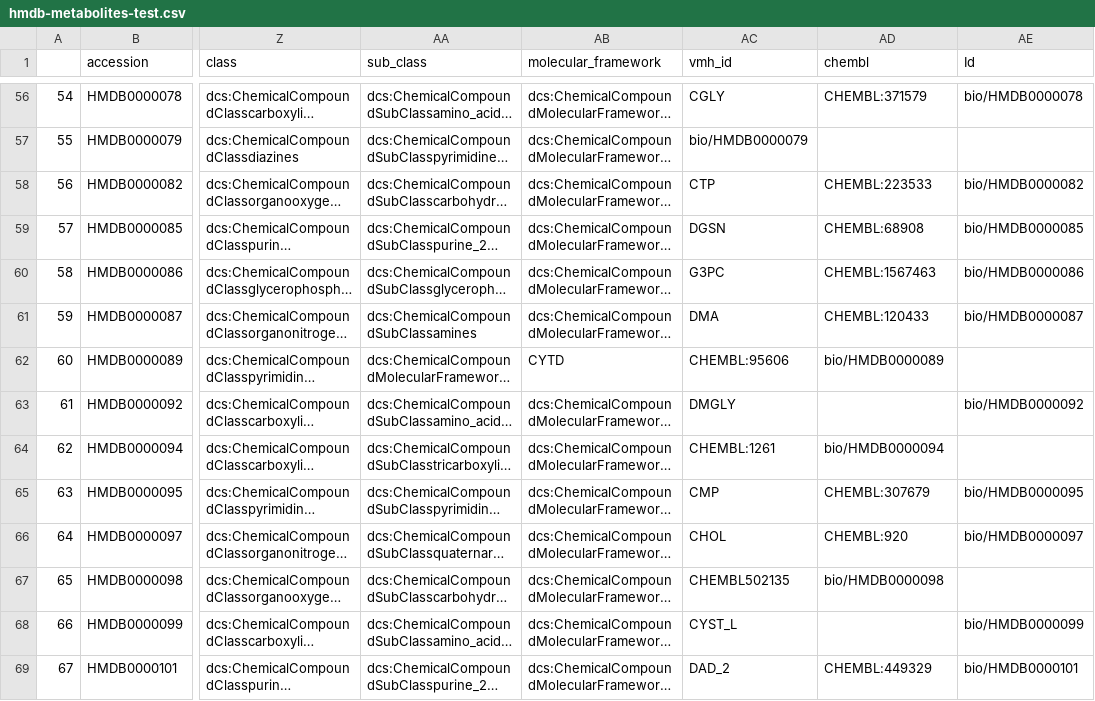
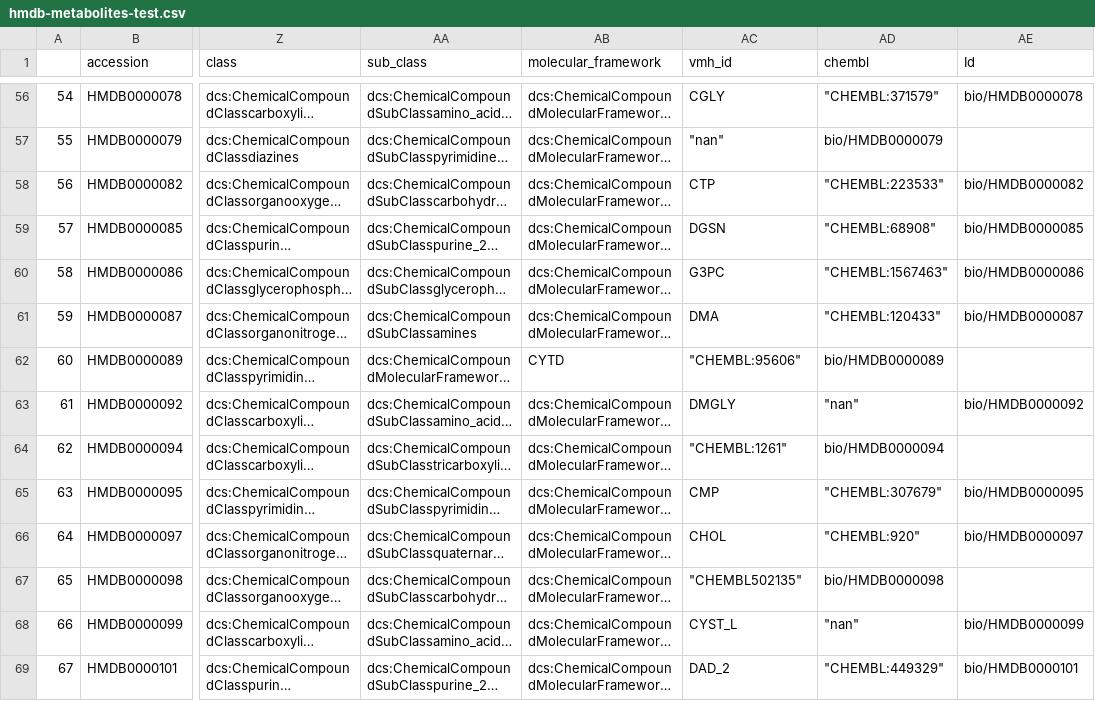
Before and after one commit to suhana13/csv-tmcf-check, a CSV file: hmdb-metabolites-test.csv, drawn as a sheet; only a part is shown, gaps mark what is left out; long unchanged cells end in …; the diff covers the shown part only; the diff names each change by its address in the sheet, - before the commit and + after, or states it on an @@ line.

Commit message:
feat: add quotes to chembl

```diff
--- a/hmdb-metabolites-test.csv
+++ b/hmdb-metabolites-test.csv
-AD56 (chembl): CHEMBL:371579
+AD56 (chembl): "CHEMBL:371579"
-AC57 (vmh_id): bio/HMDB0000079
+AC57 (vmh_id): "nan"
-AD57 (chembl): (empty)
+AD57 (chembl): bio/HMDB0000079
-AD58 (chembl): CHEMBL:223533
+AD58 (chembl): "CHEMBL:223533"
-AD59 (chembl): CHEMBL:68908
+AD59 (chembl): "CHEMBL:68908"
-AD60 (chembl): CHEMBL:1567463
+AD60 (chembl): "CHEMBL:1567463"
-AD61 (chembl): CHEMBL:120433
+AD61 (chembl): "CHEMBL:120433"
-AC62 (vmh_id): CHEMBL:95606
+AC62 (vmh_id): "CHEMBL:95606"
-AD63 (chembl): (empty)
+AD63 (chembl): "nan"
-AC64 (vmh_id): CHEMBL:1261
+AC64 (vmh_id): "CHEMBL:1261"
-AD65 (chembl): CHEMBL:307679
+AD65 (chembl): "CHEMBL:307679"
-AD66 (chembl): CHEMBL:920
+AD66 (chembl): "CHEMBL:920"
-AC67 (vmh_id): CHEMBL502135
+AC67 (vmh_id): "CHEMBL502135"
-AD68 (chembl): (empty)
+AD68 (chembl): "nan"
-AD69 (chembl): CHEMBL:449329
+AD69 (chembl): "CHEMBL:449329"
```
Also changed, not shown: 91 edited cells elsewhere in this file.
